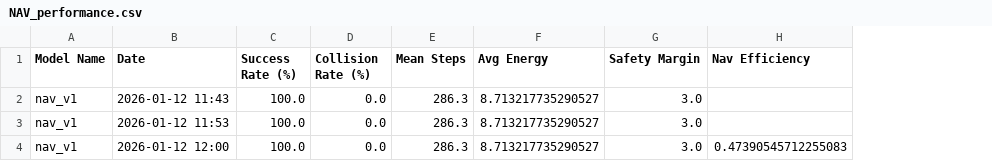
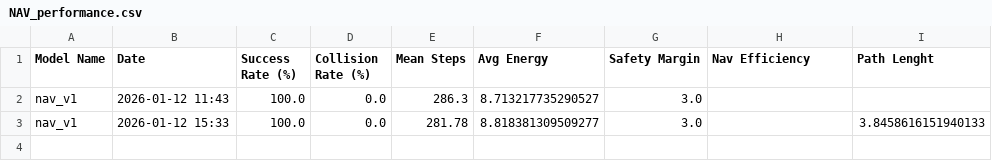
Before and after one commit to orc-podavini-grisenti/final_assignment, a CSV file: evaluation/output/NAV_performance.csv, drawn as a sheet; removed rows and columns are numbered as before the commit, all else as after; the diff names each change by its address in the sheet, - before the commit and + after, or states it on an @@ line.

Commit message:
Terminated the evaluation implementation

```diff
--- a/evaluation/output/NAV_performance.csv
+++ b/evaluation/output/NAV_performance.csv
+column I (Path Lenght), row 3: 3.8458616151940133
-B3 (Date): 2026-01-12 11:53
+B3 (Date): 2026-01-12 15:33
-E3 (Mean Steps): 286.3
+E3 (Mean Steps): 281.78
-F3 (Avg Energy): 8.713217735290527
+F3 (Avg Energy): 8.818381309509277
-row 4: nav_v1 | 2026-01-12 12:00 | 100.0 | 0.0 | 286.3 | 8.713217735290527 | 3.0 | 0.47390545712255083
```
Also changed, not shown: evaluation/output/raw_nav_data/nav_v1_general_raw.csv, 8 other files.
